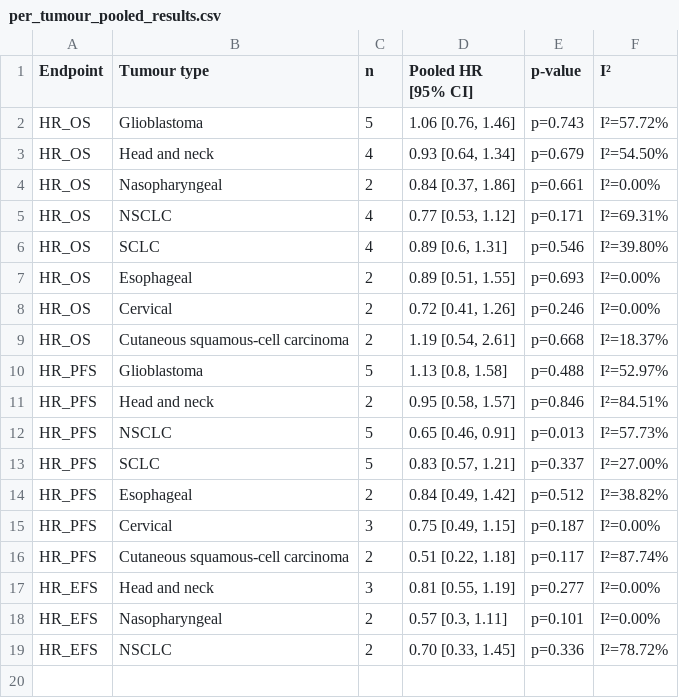
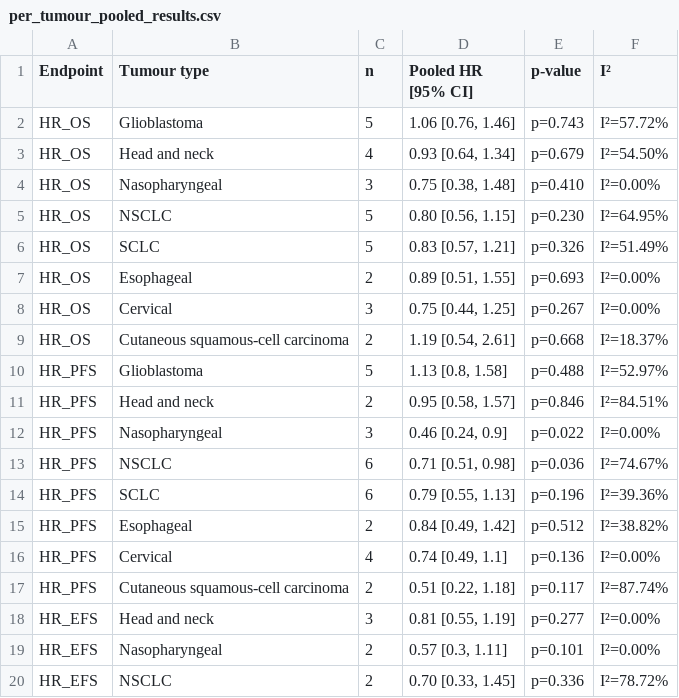
Before and after one commit to Immunorad/Immunorad-live-meta-analysis, a CSV file: results/per_tumour_pooled_results.csv, drawn as a sheet.

```diff
--- a/results/per_tumour_pooled_results.csv
+++ b/results/per_tumour_pooled_results.csv
@@ -3,7 +3,7 @@
 "HR_OS","Head and neck",4,"0.93 [0.64, 1.34]","p=0.679","I²=54.50%"
-"HR_OS","Nasopharyngeal",2,"0.84 [0.37, 1.86]","p=0.661","I²=0.00%"
-"HR_OS","NSCLC",4,"0.77 [0.53, 1.12]","p=0.171","I²=69.31%"
-"HR_OS","SCLC",4,"0.89 [0.6, 1.31]","p=0.546","I²=39.80%"
+"HR_OS","Nasopharyngeal",3,"0.75 [0.38, 1.48]","p=0.410","I²=0.00%"
+"HR_OS","NSCLC",5,"0.80 [0.56, 1.15]","p=0.230","I²=64.95%"
+"HR_OS","SCLC",5,"0.83 [0.57, 1.21]","p=0.326","I²=51.49%"
 "HR_OS","Esophageal",2,"0.89 [0.51, 1.55]","p=0.693","I²=0.00%"
-"HR_OS","Cervical",2,"0.72 [0.41, 1.26]","p=0.246","I²=0.00%"
+"HR_OS","Cervical",3,"0.75 [0.44, 1.25]","p=0.267","I²=0.00%"
 "HR_OS","Cutaneous squamous-cell carcinoma",2,"1.19 [0.54, 2.61]","p=0.668","I²=18.37%"
@@ -11,6 +11,7 @@
 "HR_PFS","Head and neck",2,"0.95 [0.58, 1.57]","p=0.846","I²=84.51%"
-"HR_PFS","NSCLC",5,"0.65 [0.46, 0.91]","p=0.013","I²=57.73%"
-"HR_PFS","SCLC",5,"0.83 [0.57, 1.21]","p=0.337","I²=27.00%"
+"HR_PFS","Nasopharyngeal",3,"0.46 [0.24, 0.9]","p=0.022","I²=0.00%"
+"HR_PFS","NSCLC",6,"0.71 [0.51, 0.98]","p=0.036","I²=74.67%"
+"HR_PFS","SCLC",6,"0.79 [0.55, 1.13]","p=0.196","I²=39.36%"
 "HR_PFS","Esophageal",2,"0.84 [0.49, 1.42]","p=0.512","I²=38.82%"
-"HR_PFS","Cervical",3,"0.75 [0.49, 1.15]","p=0.187","I²=0.00%"
+"HR_PFS","Cervical",4,"0.74 [0.49, 1.1]","p=0.136","I²=0.00%"
 "HR_PFS","Cutaneous squamous-cell carcinoma",2,"0.51 [0.22, 1.18]","p=0.117","I²=87.74%"
```
Also changed, not shown: 51 other files.
